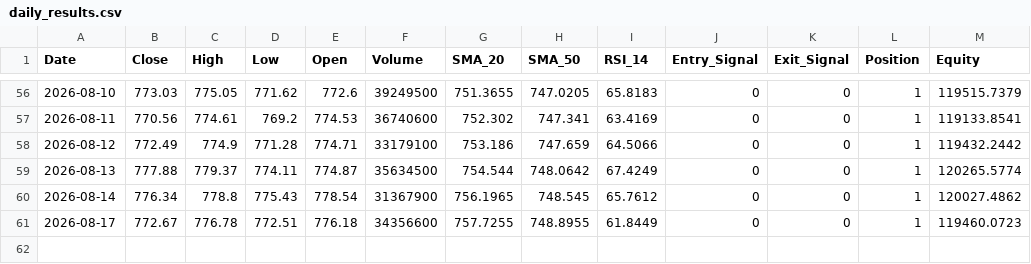
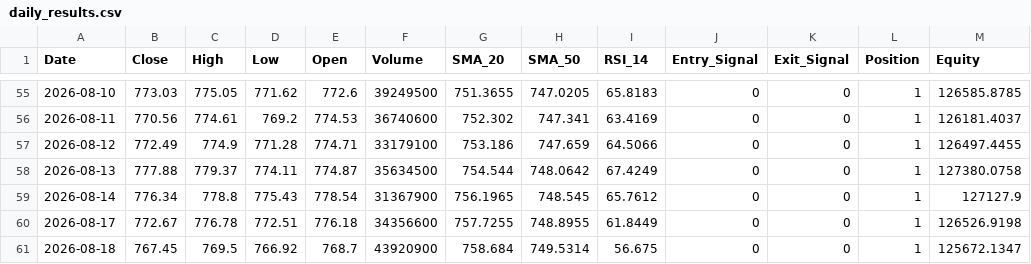
Before and after one commit to JacobcobLee/Project_Moneysense, a CSV file: daily_results.csv, drawn as a sheet; only a part is shown, gaps mark what is left out; the diff covers the shown part only.

```diff
--- a/daily_results.csv
+++ b/daily_results.csv
@@ -56,6 +55,7 @@ Date,Close,High,Low,Open,Volume,SMA_20,SMA_50,RSI_14,Entry_Signal,Exit_Signal,Po
-2026-08-10,773.03,775.05,771.62,772.6,39249500,751.3655,747.0205,65.8183,0,0,1,119515.7379
-2026-08-11,770.56,774.61,769.2,774.53,36740600,752.302,747.341,63.4169,0,0,1,119133.8541
-2026-08-12,772.49,774.9,771.28,774.71,33179100,753.186,747.659,64.5066,0,0,1,119432.2442
-2026-08-13,777.88,779.37,774.11,774.87,35634500,754.544,748.0642,67.4249,0,0,1,120265.5774
-2026-08-14,776.34,778.8,775.43,778.54,31367900,756.1965,748.545,65.7612,0,0,1,120027.4862
-2026-08-17,772.67,776.78,772.51,776.18,34356600,757.7255,748.8955,61.8449,0,0,1,119460.0723
+2026-08-10,773.03,775.05,771.62,772.6,39249500,751.3655,747.0205,65.8183,0,0,1,126585.8785
+2026-08-11,770.56,774.61,769.2,774.53,36740600,752.302,747.341,63.4169,0,0,1,126181.4037
+2026-08-12,772.49,774.9,771.28,774.71,33179100,753.186,747.659,64.5066,0,0,1,126497.4455
+2026-08-13,777.88,779.37,774.11,774.87,35634500,754.544,748.0642,67.4249,0,0,1,127380.0758
+2026-08-14,776.34,778.8,775.43,778.54,31367900,756.1965,748.545,65.7612,0,0,1,127127.9
+2026-08-17,772.67,776.78,772.51,776.18,34356600,757.7255,748.8955,61.8449,0,0,1,126526.9198
+2026-08-18,767.45,769.5,766.92,768.7,43920900,758.684,749.5314,56.675,0,0,1,125672.1347
```
Also changed, not shown: 1 removed row and 54 edited cells elsewhere in this file, 2 other files.
